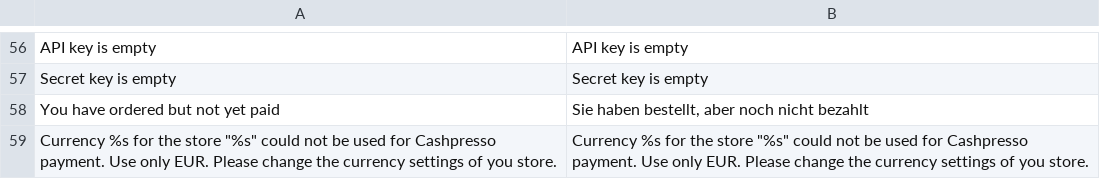
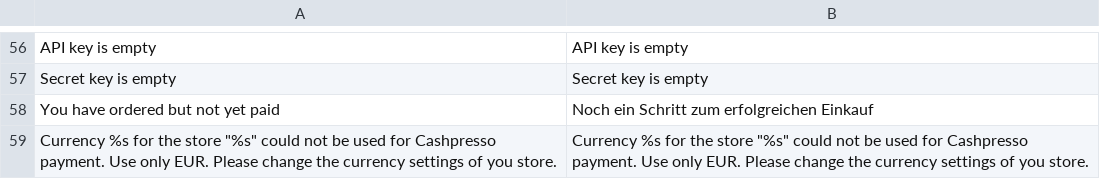
Before and after one commit to credi2/plugins-magento-1, a CSV file: src/app/locale/de_DE/LimeSoda_Cashpresso.csv, drawn as a sheet; only a part is shown, gaps mark what is left out; the diff names each change by its address in the sheet, - before the commit and + after, or states it on an @@ line.

```diff
--- a/src/app/locale/de_DE/LimeSoda_Cashpresso.csv
+++ b/src/app/locale/de_DE/LimeSoda_Cashpresso.csv
-B58: Sie haben bestellt, aber noch nicht bezahlt
+B58: Noch ein Schritt zum erfolgreichen Einkauf
```
Also changed, not shown: 6 other files.
